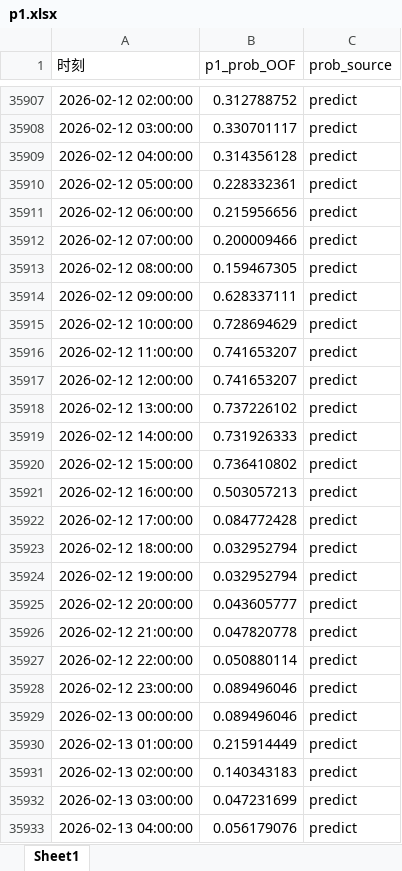
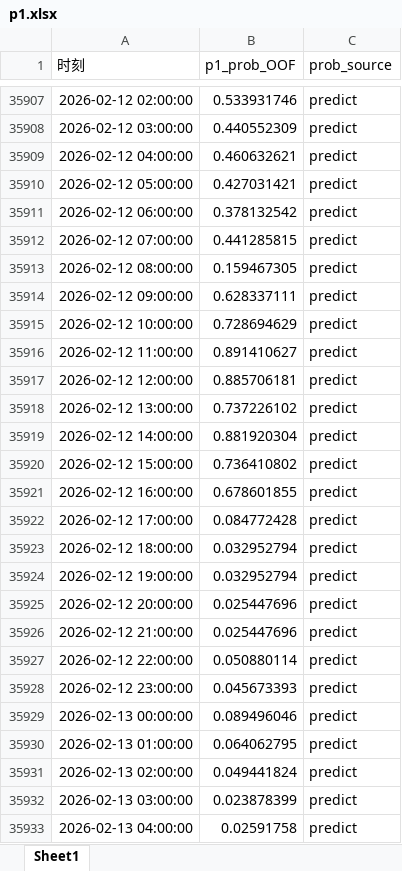
Before and after one commit to disdorqin/electricity_price_forecast3.0, an Excel workbook: ExtremPriceClf/data/p1交叉概率/p1.xlsx, sheet Sheet1, drawn as a sheet; only a part is shown, gaps mark what is left out; values as stored, in another font and other column widths than the file's, no borders; the diff covers the shown part only; the diff names each change by its address in the sheet, - before the commit and + after, or states it on an @@ line.

```diff
--- a/ExtremPriceClf/data/p1交叉概率/p1.xlsx (sheet Sheet1)
+++ b/ExtremPriceClf/data/p1交叉概率/p1.xlsx (sheet Sheet1)
-B35907 (p1_prob_OOF): 0.312788752
+B35907 (p1_prob_OOF): 0.533931746
-B35908 (p1_prob_OOF): 0.330701117
+B35908 (p1_prob_OOF): 0.440552309
-B35909 (p1_prob_OOF): 0.314356128
+B35909 (p1_prob_OOF): 0.460632621
-B35910 (p1_prob_OOF): 0.228332361
+B35910 (p1_prob_OOF): 0.427031421
-B35911 (p1_prob_OOF): 0.215956656
+B35911 (p1_prob_OOF): 0.378132542
-B35912 (p1_prob_OOF): 0.200009466
+B35912 (p1_prob_OOF): 0.441285815
-B35916 (p1_prob_OOF): 0.741653207
+B35916 (p1_prob_OOF): 0.891410627
-B35917 (p1_prob_OOF): 0.741653207
+B35917 (p1_prob_OOF): 0.885706181
-B35919 (p1_prob_OOF): 0.731926333
+B35919 (p1_prob_OOF): 0.881920304
-B35921 (p1_prob_OOF): 0.503057213
+B35921 (p1_prob_OOF): 0.678601855
-B35925 (p1_prob_OOF): 0.043605777
+B35925 (p1_prob_OOF): 0.025447696
-B35926 (p1_prob_OOF): 0.047820778
+B35926 (p1_prob_OOF): 0.025447696
-B35928 (p1_prob_OOF): 0.089496046
+B35928 (p1_prob_OOF): 0.045673393
-B35930 (p1_prob_OOF): 0.215914449
+B35930 (p1_prob_OOF): 0.064062795
-B35931 (p1_prob_OOF): 0.140343183
+B35931 (p1_prob_OOF): 0.049441824
-B35932 (p1_prob_OOF): 0.047231699
+B35932 (p1_prob_OOF): 0.023878399
-B35933 (p1_prob_OOF): 0.056179076
+B35933 (p1_prob_OOF): 0.02591758
```
Also changed, not shown: 142 edited cells elsewhere in this sheet, ExtremPriceClf/data/融合模型预测电价数据.xlsx, 13 other files.
